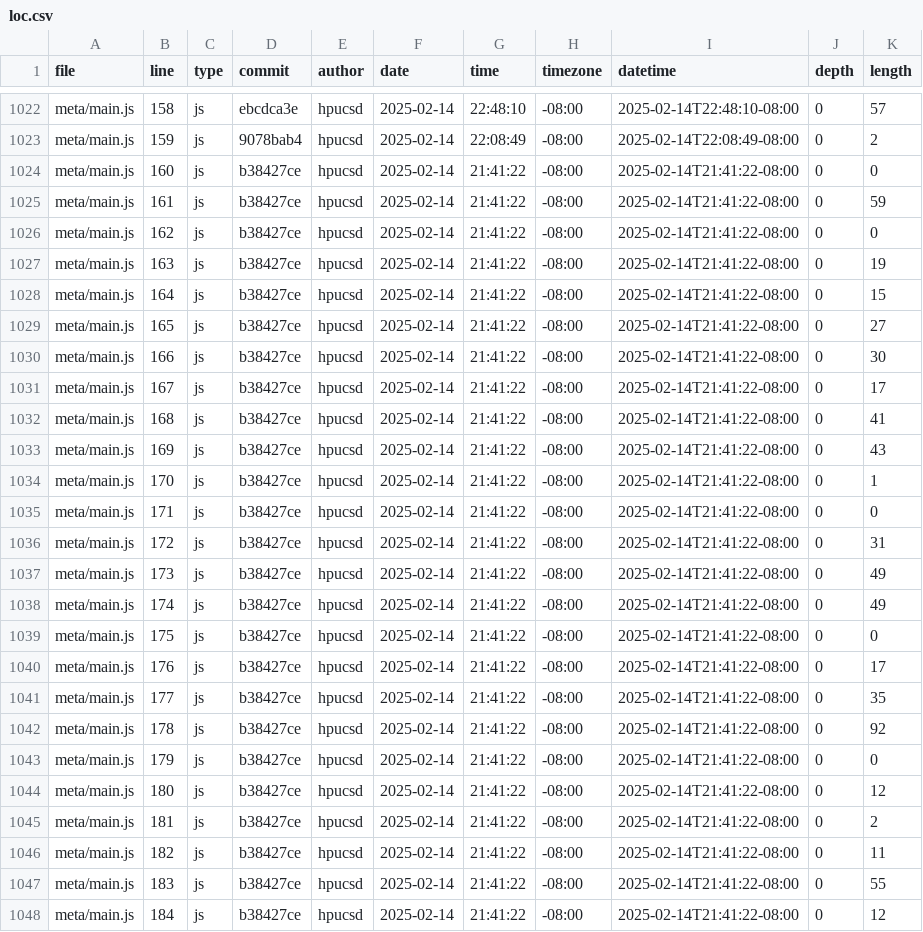
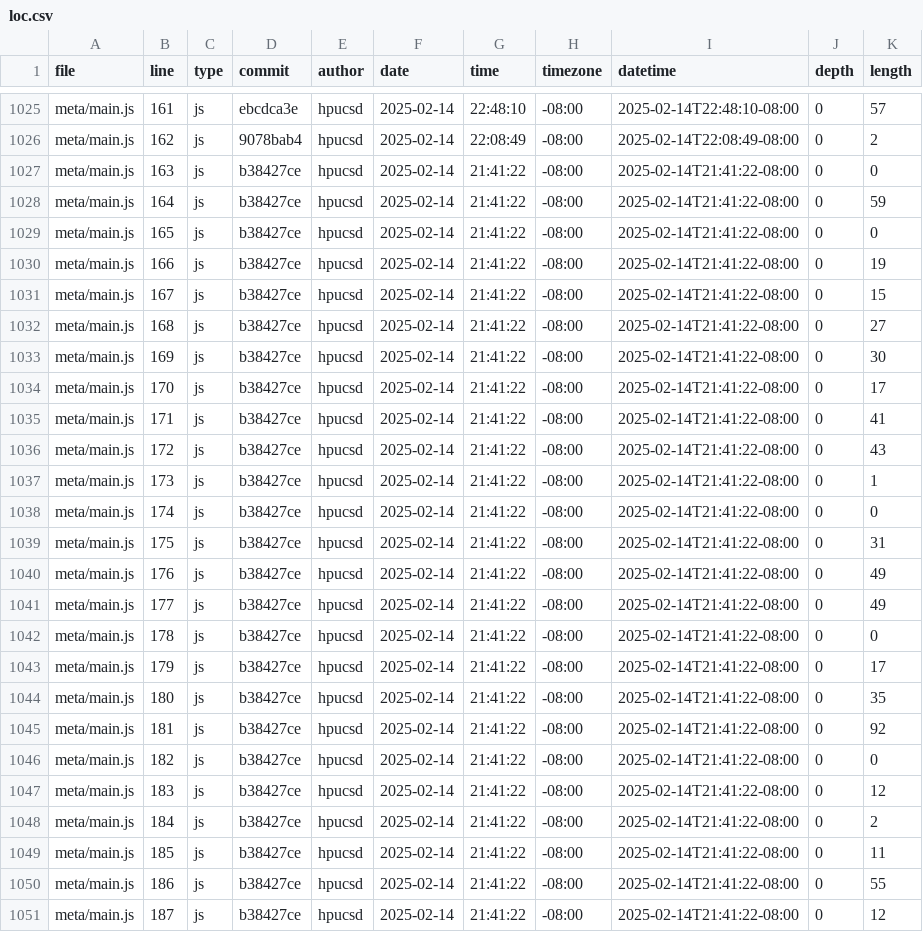
Before and after one commit to hpucsd/portfolio, a CSV file: meta/loc.csv, drawn as a sheet; only a part is shown, gaps mark what is left out; addresses are those after the commit; the diff covers the shown part only; the diff names each change by its address in the sheet, - before the commit and + after, or states it on an @@ line.

```diff
--- a/meta/loc.csv
+++ b/meta/loc.csv
-B1025 (line): 158
+B1025 (line): 161
-B1026 (line): 159
+B1026 (line): 162
-B1027 (line): 160
+B1027 (line): 163
-B1028 (line): 161
+B1028 (line): 164
-B1029 (line): 162
+B1029 (line): 165
-B1030 (line): 163
+B1030 (line): 166
-B1031 (line): 164
+B1031 (line): 167
-B1032 (line): 165
+B1032 (line): 168
-B1033 (line): 166
+B1033 (line): 169
-B1034 (line): 167
+B1034 (line): 170
-B1035 (line): 168
+B1035 (line): 171
-B1036 (line): 169
+B1036 (line): 172
-B1037 (line): 170
+B1037 (line): 173
-B1038 (line): 171
+B1038 (line): 174
-B1039 (line): 172
+B1039 (line): 175
-B1040 (line): 173
+B1040 (line): 176
-B1041 (line): 174
+B1041 (line): 177
-B1042 (line): 175
+B1042 (line): 178
-B1043 (line): 176
+B1043 (line): 179
-B1044 (line): 177
+B1044 (line): 180
-B1045 (line): 178
+B1045 (line): 181
-B1046 (line): 179
+B1046 (line): 182
-B1047 (line): 180
+B1047 (line): 183
-B1048 (line): 181
+B1048 (line): 184
-B1049 (line): 182
+B1049 (line): 185
-B1050 (line): 183
+B1050 (line): 186
-B1051 (line): 184
+B1051 (line): 187
```
Also changed, not shown: 3 added rows and 64 edited cells elsewhere in this file.
